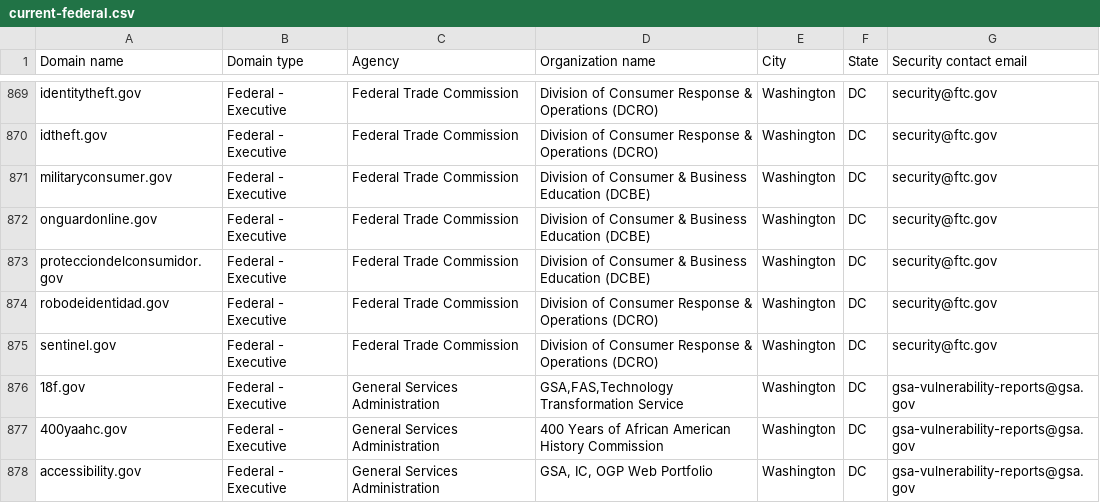
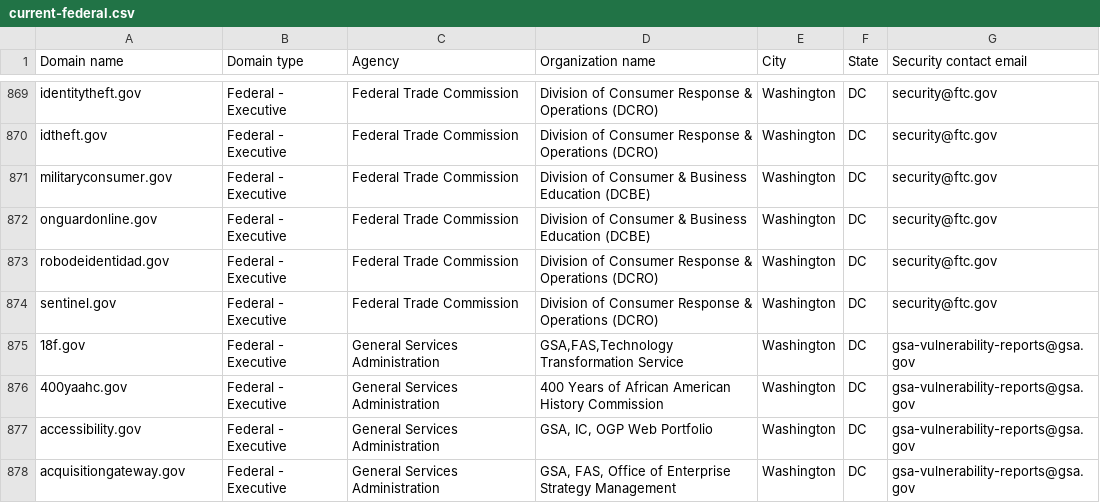
Before and after one commit to zandercymatics/dotgov-data, a CSV file: current-federal.csv, drawn as a sheet; only a part is shown, gaps mark what is left out; the shorter side is filled out with more unchanged rows.

Commit message:
Flat: latest data (2024-03-12T06:24:34.928Z) {   "date": "2024-03-12T06:24:34.928Z",   "files": [     {       "name": "current-federal.csv",       "deltaBytes": -154,       "source": "https://manage.get.gov/api/v1/get-report/current-federal"     },     {       "name": "current-full.csv",       "deltaBytes": 80,       "source": "https://manage.get.gov/api/v1/get-report/current-full"     }   ] }

```diff
--- a/current-federal.csv
+++ b/current-federal.csv
@@ -872,3 +872,2 @@ militaryconsumer.gov,Federal - Executive,Federal Trade Commission,Division of Co
 onguardonline.gov,Federal - Executive,Federal Trade Commission,Division of Consumer & Business Education (DCBE),Washington,DC,security@ftc.gov
-protecciondelconsumidor.gov,Federal - Executive,Federal Trade Commission,Division of Consumer & Business Education (DCBE),Washington,DC,security@ftc.gov
 robodeidentidad.gov,Federal - Executive,Federal Trade Commission,Division of Consumer Response & Operations (DCRO),Washington,DC,security@ftc.gov
```
Also changed, not shown: 1 other file.
